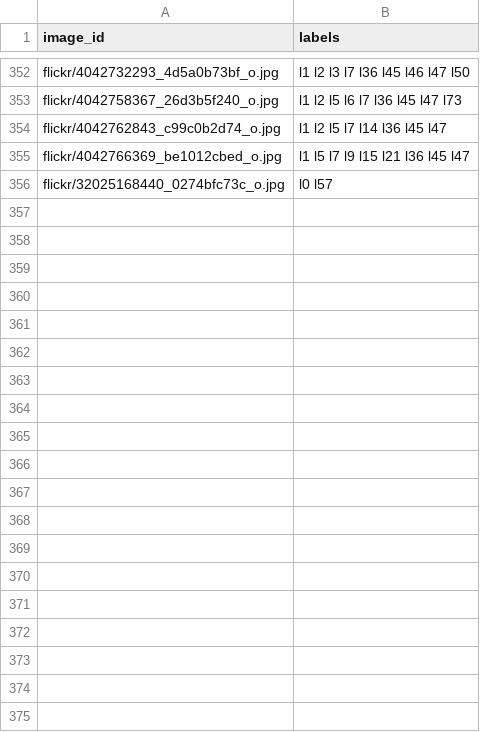
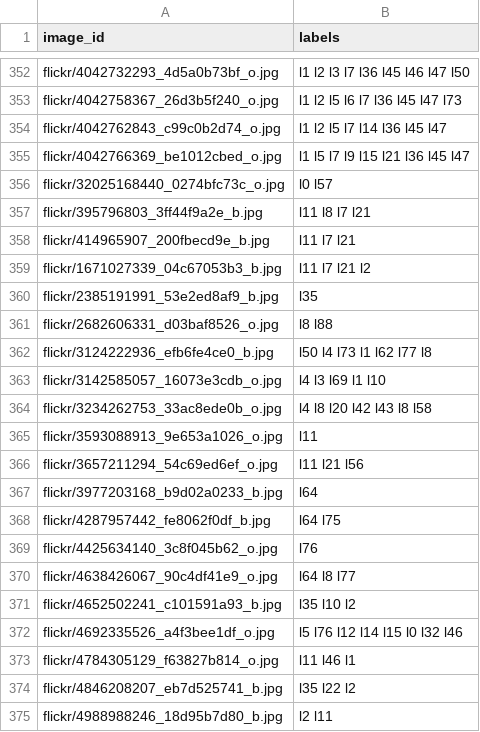
Before and after one commit to kristoisberg/macheene-lern, a CSV file: data/train.csv, drawn as a sheet; only a part is shown, gaps mark what is left out; the diff covers the shown part only.

Commit message:
Updated train.csv

```diff
--- a/data/train.csv
+++ b/data/train.csv
@@ -356 +356,20 @@ flickr/4042766369_be1012cbed_o.jpg,l1 l5 l7 l9 l15 l21 l36 l45 l47
 flickr/32025168440_0274bfc73c_o.jpg,l0 l57
+flickr/395796803_3ff44f9a2e_b.jpg,l11 l8 l7 l21
+flickr/414965907_200fbecd9e_b.jpg,l11 l7 l21
+flickr/1671027339_04c67053b3_b.jpg,l11 l7 l21 l2
+flickr/2385191991_53e2ed8af9_b.jpg,l35
+flickr/2682606331_d03baf8526_o.jpg,l8 l88
+flickr/3124222936_efb6fe4ce0_b.jpg,l50 l4 l73 l1 l62 l77 l8
+flickr/3142585057_16073e3cdb_o.jpg,l4 l3 l69 l1 l10
+flickr/3234262753_33ac8ede0b_o.jpg,l4 l8 l20 l42 l43 l8 l58
+flickr/3593088913_9e653a1026_o.jpg,l11
+flickr/3657211294_54c69ed6ef_o.jpg,l11 l21 l56
+flickr/3977203168_b9d02a0233_b.jpg,l64
+flickr/4287957442_fe8062f0df_b.jpg,l64 l75
+flickr/4425634140_3c8f045b62_o.jpg,l76
+flickr/4638426067_90c4df41e9_o.jpg,l64 l8 l77
+flickr/4652502241_c101591a93_b.jpg,l35 l10 l2
+flickr/4692335526_a4f3bee1df_o.jpg,l5 l76 l12 l14 l15 l0 l32 l46
+flickr/4784305129_f63827b814_o.jpg,l11 l46 l1
+flickr/4846208207_eb7d525741_b.jpg,l35 l22 l2
+flickr/4988988246_18d95b7d80_b.jpg,l2 l11
```
Also changed, not shown: 25 added rows elsewhere in this file.
